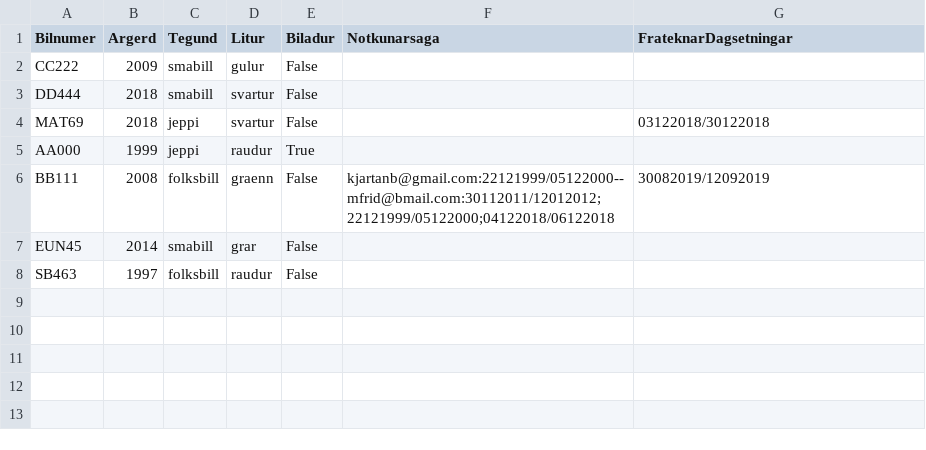
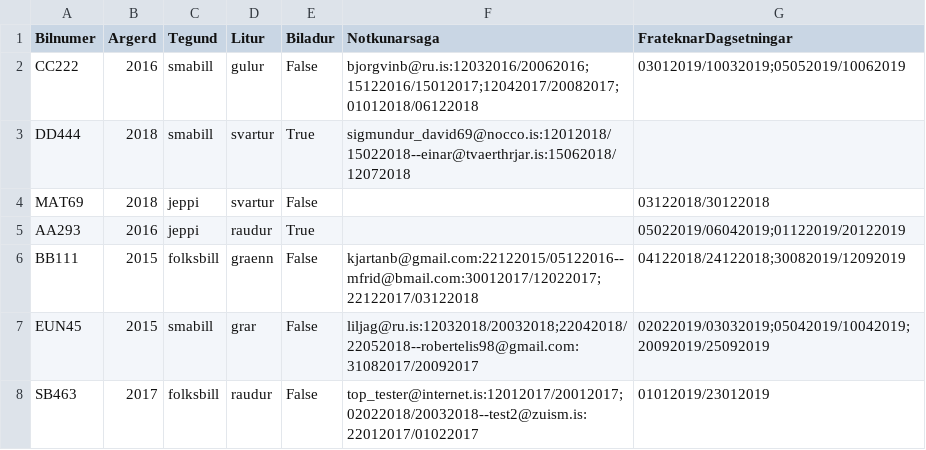
Before and after one commit to Lobos98/Lokaverkefni18, a CSV file: Data/list_of_cars.csv, drawn as a sheet.

```diff
--- a/Data/list_of_cars.csv
+++ b/Data/list_of_cars.csv
@@ -1,8 +1,8 @@
 Bilnumer,Argerd,Tegund,Litur,Biladur,Notkunarsaga,FrateknarDagsetningar
-CC222,2009,smabill,gulur,False,,
-DD444,2018,smabill,svartur,False,,
+CC222,2016,smabill,gulur,False,bjorgvinb@ru.is:12032016/20062016;15122016/15012017;12042017/20082017;01012018/06122018,03012019/10032019;05052019/10062019
+DD444,2018,smabill,svartur,True,sigmundur_david69@nocco.is:12012018/15022018--einar@tvaerthrjar.is:15062018/12072018,
 MAT69,2018,jeppi,svartur,False,,03122018/30122018
-AA000,1999,jeppi,raudur,True,,
-BB111,2008,folksbill,graenn,False,kjartanb@gmail.com:22121999/05122000--mfrid@bmail.com:30112011/12012012;22121999/05122000;04122018/06122018,30082019/12092019
-EUN45,2014,smabill,grar,False,,
-SB463,1997,folksbill,raudur,False,,
+AA293,2016,jeppi,raudur,True,,05022019/06042019;01122019/20122019
+BB111,2015,folksbill,graenn,False,kjartanb@gmail.com:22122015/05122016--mfrid@bmail.com:30012017/12022017;22122017/03122018,04122018/24122018;30082019/12092019
+EUN45,2015,smabill,grar,False,liljag@ru.is:12032018/20032018;22042018/22052018--robertelis98@gmail.com:31082017/20092017,02022019/03032019;05042019/10042019;20092019/25092019
+SB463,2017,folksbill,raudur,False,top_tester@internet.is:12012017/20012017;02022018/20032018--test2@zuism.is:22012017/01022017,01012019/23012019
```
Also changed, not shown: 1 other file.
